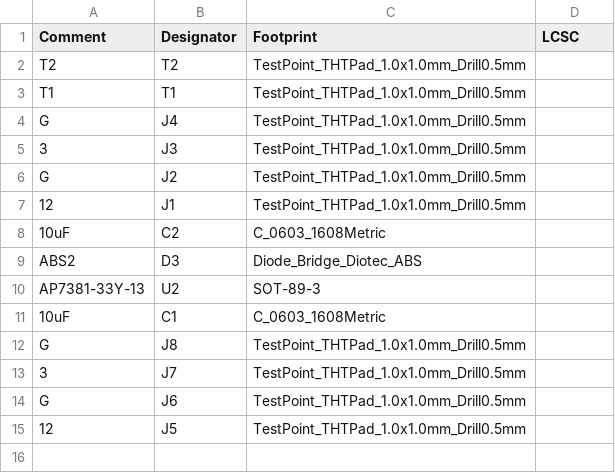
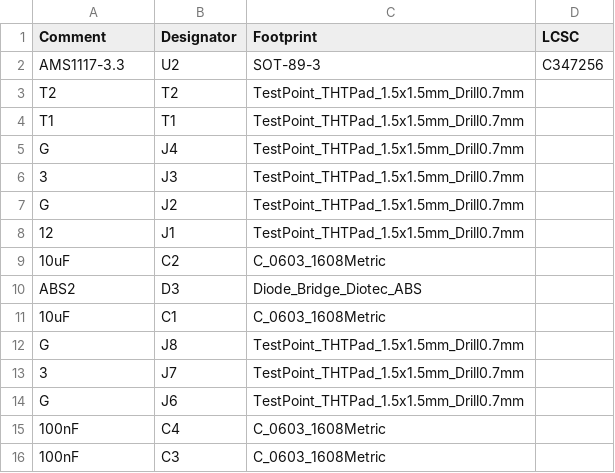
Before and after one commit to ABaboshin/IoTrains, a CSV file: hardware/dropdown/jlcpcb/production_files/BOM-dropdown.csv, drawn as a sheet.

```diff
--- a/hardware/dropdown/jlcpcb/production_files/BOM-dropdown.csv
+++ b/hardware/dropdown/jlcpcb/production_files/BOM-dropdown.csv
@@ -1,15 +1,16 @@
 Comment,Designator,Footprint,LCSC
-T2,T2,TestPoint_THTPad_1.0x1.0mm_Drill0.5mm,
-T1,T1,TestPoint_THTPad_1.0x1.0mm_Drill0.5mm,
-G,J4,TestPoint_THTPad_1.0x1.0mm_Drill0.5mm,
-3,J3,TestPoint_THTPad_1.0x1.0mm_Drill0.5mm,
-G,J2,TestPoint_THTPad_1.0x1.0mm_Drill0.5mm,
-12,J1,TestPoint_THTPad_1.0x1.0mm_Drill0.5mm,
+AMS1117-3.3,U2,SOT-89-3,C347256
+T2,T2,TestPoint_THTPad_1.5x1.5mm_Drill0.7mm,
+T1,T1,TestPoint_THTPad_1.5x1.5mm_Drill0.7mm,
+G,J4,TestPoint_THTPad_1.5x1.5mm_Drill0.7mm,
+3,J3,TestPoint_THTPad_1.5x1.5mm_Drill0.7mm,
+G,J2,TestPoint_THTPad_1.5x1.5mm_Drill0.7mm,
+12,J1,TestPoint_THTPad_1.5x1.5mm_Drill0.7mm,
 10uF,C2,C_0603_1608Metric,
 ABS2,D3,Diode_Bridge_Diotec_ABS,
-AP7381-33Y-13,U2,SOT-89-3,
 10uF,C1,C_0603_1608Metric,
-G,J8,TestPoint_THTPad_1.0x1.0mm_Drill0.5mm,
-3,J7,TestPoint_THTPad_1.0x1.0mm_Drill0.5mm,
-G,J6,TestPoint_THTPad_1.0x1.0mm_Drill0.5mm,
-12,J5,TestPoint_THTPad_1.0x1.0mm_Drill0.5mm,
+G,J8,TestPoint_THTPad_1.5x1.5mm_Drill0.7mm,
+3,J7,TestPoint_THTPad_1.5x1.5mm_Drill0.7mm,
+G,J6,TestPoint_THTPad_1.5x1.5mm_Drill0.7mm,
+100nF,C4,C_0603_1608Metric,
+100nF,C3,C_0603_1608Metric,
```
Also changed, not shown: hardware/dropdown/jlcpcb/production_files/CPL-dropdown.csv, 41 other files.
